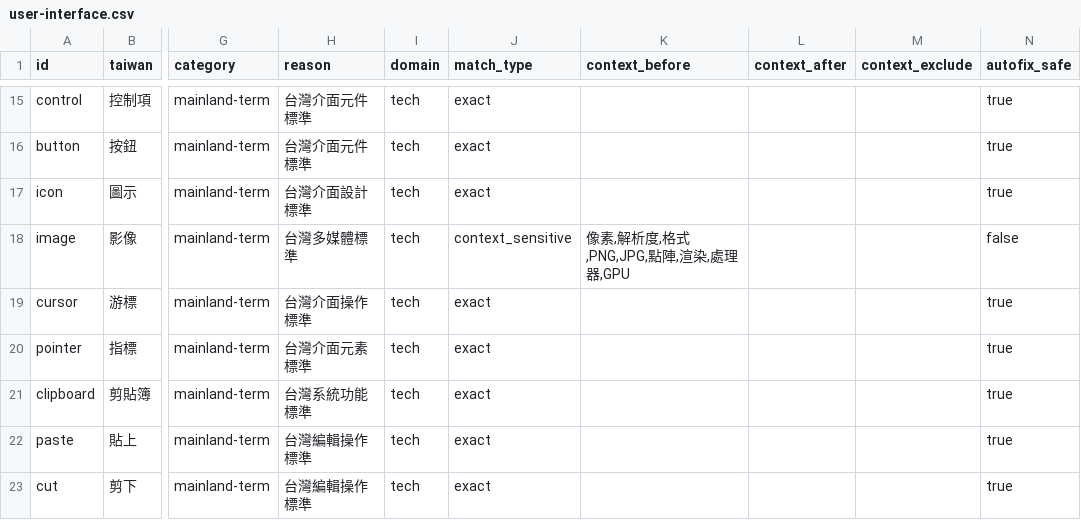
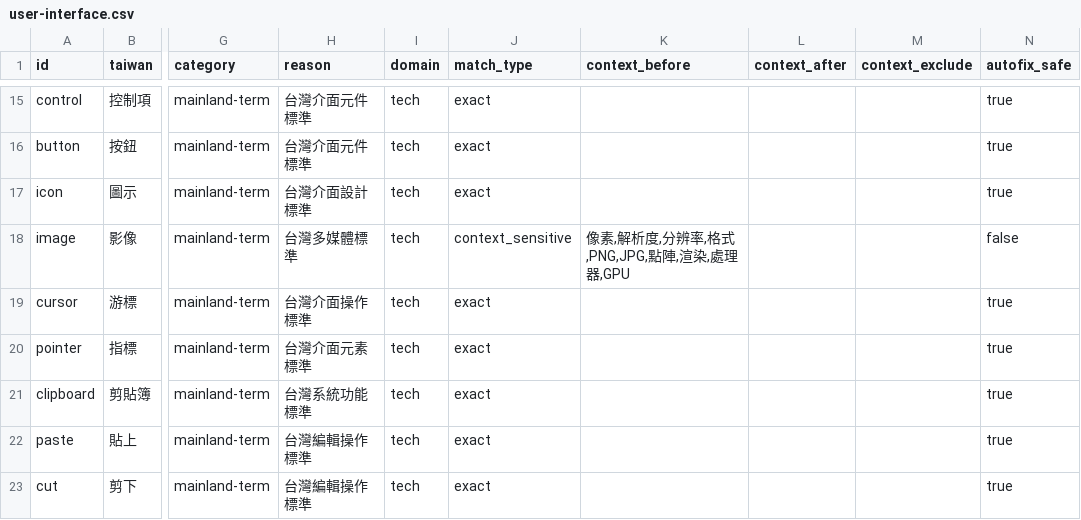
Before and after one commit to Termdock-dev/twlint, a CSV file: dictionaries-csv/domains/user-interface.csv, drawn as a sheet; only a part is shown, gaps mark what is left out; the diff names each change by its address in the sheet, - before the commit and + after, or states it on an @@ line.

Commit message:
fix(dict): add the mainland forms of every context keyword in this policy
The checked text is mainland-style, so keyword lists that only say 檔案,
函式, 伺服器, 記憶體 miss 文件, 函數, 服務器, 內存. Each keyword of the 25
policy terms now also lists its mainland forms, taken from the
dictionaries' own taiwan -> china_traditional pairs (no hand-kept list).

Applying the same expansion at build time to all context rows was tried
and dropped: it changed the 101 pre-existing rows too and made 類型 flag
in general categorization text (tests/unit/linter.test.ts).

Eval (--deep, main incl. word boundaries -> this branch): Taiwanese
documents 2,033 -> 481; paired Wikipedia terms only in zh-cn 59 -> 59.

```diff
--- a/dictionaries-csv/domains/user-interface.csv
+++ b/dictionaries-csv/domains/user-interface.csv
-K18 (context_before): 像素,解析度,格式,PNG,JPG,點陣,渲染,處理器,GPU
+K18 (context_before): 像素,解析度,分辨率,格式,PNG,JPG,點陣,渲染,處理器,GPU
```
Also changed, not shown: dictionaries-csv/domains/business-finance.csv, 14 other files.
